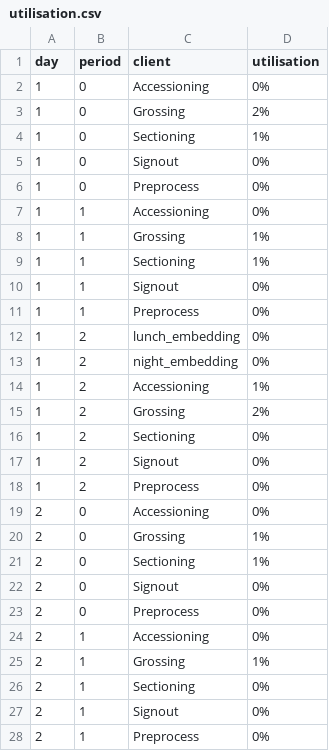
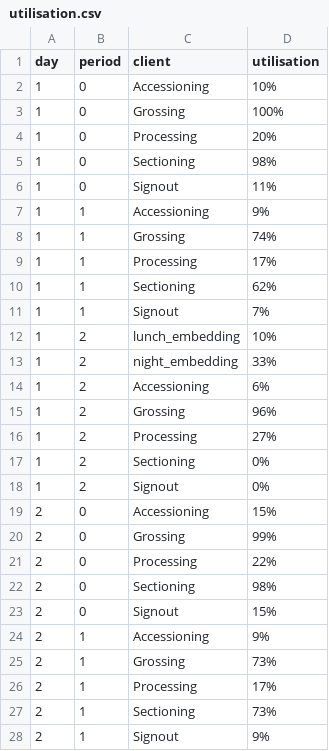
Before and after one commit to lzha174/or-tools-cp, a CSV file: labtest/utilisation.csv, drawn as a sheet; only a part is shown; the diff covers the shown part only.

```diff
--- a/labtest/utilisation.csv
+++ b/labtest/utilisation.csv
@@ -1,28 +1,28 @@
 day,period,client,utilisation
-1,0,Accessioning,0%
-1,0,Grossing,2%
-1,0,Sectioning,1%
-1,0,Signout,0%
-1,0,Preprocess,0%
-1,1,Accessioning,0%
-1,1,Grossing,1%
-1,1,Sectioning,1%
-1,1,Signout,0%
-1,1,Preprocess,0%
-1,2,lunch_embedding,0%
-1,2,night_embedding,0%
-1,2,Accessioning,1%
-1,2,Grossing,2%
+1,0,Accessioning,10%
+1,0,Grossing,100%
+1,0,Processing,20%
+1,0,Sectioning,98%
+1,0,Signout,11%
+1,1,Accessioning,9%
+1,1,Grossing,74%
+1,1,Processing,17%
+1,1,Sectioning,62%
+1,1,Signout,7%
+1,2,lunch_embedding,10%
+1,2,night_embedding,33%
+1,2,Accessioning,6%
+1,2,Grossing,96%
+1,2,Processing,27%
 1,2,Sectioning,0%
 1,2,Signout,0%
-1,2,Preprocess,0%
-2,0,Accessioning,0%
-2,0,Grossing,1%
-2,0,Sectioning,1%
-2,0,Signout,0%
-2,0,Preprocess,0%
-2,1,Accessioning,0%
-2,1,Grossing,1%
-2,1,Sectioning,0%
-2,1,Signout,0%
-2,1,Preprocess,0%
+2,0,Accessioning,15%
+2,0,Grossing,99%
+2,0,Processing,22%
+2,0,Sectioning,98%
+2,0,Signout,15%
+2,1,Accessioning,9%
+2,1,Grossing,73%
+2,1,Processing,17%
+2,1,Sectioning,73%
+2,1,Signout,9%
```
Also changed, not shown: 4 added rows, 4 removed rows and 20 edited cells elsewhere in this file, 6 other files.
